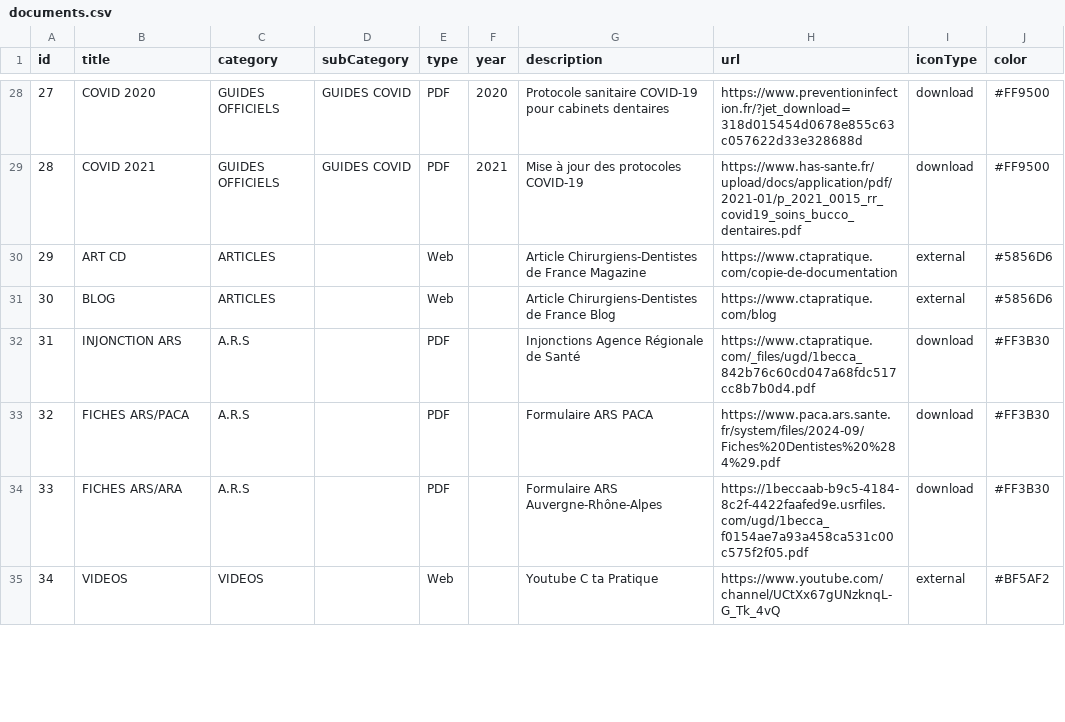
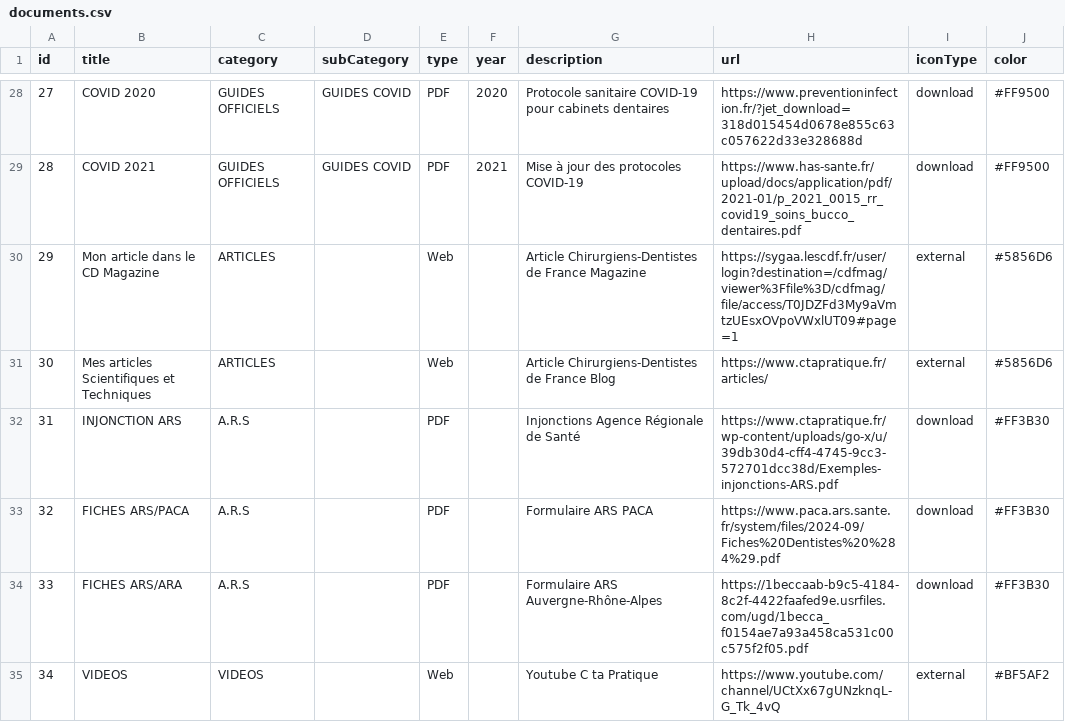
Before and after one commit to alexandreshenouda/ctapratique, a CSV file: assets/documents.csv, drawn as a sheet; only a part is shown, gaps mark what is left out; the diff covers the shown part only.

Commit message:
Update documents.csv

```diff
--- a/assets/documents.csv
+++ b/assets/documents.csv
@@ -29,5 +29,5 @@ id,title,category,subCategory,type,year,description,url,iconType,color
 28,COVID 2021,GUIDES OFFICIELS,GUIDES COVID,PDF,2021,Mise à jour des protocoles COVID-19,https://www.has-sante.fr/upload/docs/application/pdf/2021-01/p_2021_0015_rr_covid19_soins_bucco_dentaires.pdf,download,#FF9500
-29,ART CD,ARTICLES,,Web,,Article Chirurgiens-Dentistes de France Magazine,https://www.ctapratique.com/copie-de-documentation,external,#5856D6
-30,BLOG,ARTICLES,,Web,,Article Chirurgiens-Dentistes de France Blog,https://www.ctapratique.com/blog,external,#5856D6
-31,INJONCTION ARS,A.R.S,,PDF,,Injonctions Agence Régionale de Santé,https://www.ctapratique.com/_files/ugd/1becca_842b76c60cd047a68fdc517cc8b7b0d4.pdf,download,#FF3B30
+29,Mon article dans le CD Magazine,ARTICLES,,Web,,Article Chirurgiens-Dentistes de France Magazine,https://sygaa.lescdf.fr/user/login?destination=/cdfmag/viewer%3Ffile%3D/cdfmag/file/access/T0JDZFd3My9aVmtzUEsxOVpoVWxlUT09#page=1,external,#5856D6
+30,Mes articles Scientifiques et Techniques,ARTICLES,,Web,,Article Chirurgiens-Dentistes de France Blog,https://www.ctapratique.fr/articles/,external,#5856D6
+31,INJONCTION ARS,A.R.S,,PDF,,Injonctions Agence Régionale de Santé,https://www.ctapratique.fr/wp-content/uploads/go-x/u/39db30d4-cff4-4745-9cc3-572701dcc38d/Exemples-injonctions-ARS.pdf,download,#FF3B30
 32,FICHES ARS/PACA,A.R.S,,PDF,,Formulaire ARS PACA,https://www.paca.ars.sante.fr/system/files/2024-09/Fiches%20Dentistes%20%284%29.pdf,download,#FF3B30
```
Also changed, not shown: 12 edited cells elsewhere in this file.
